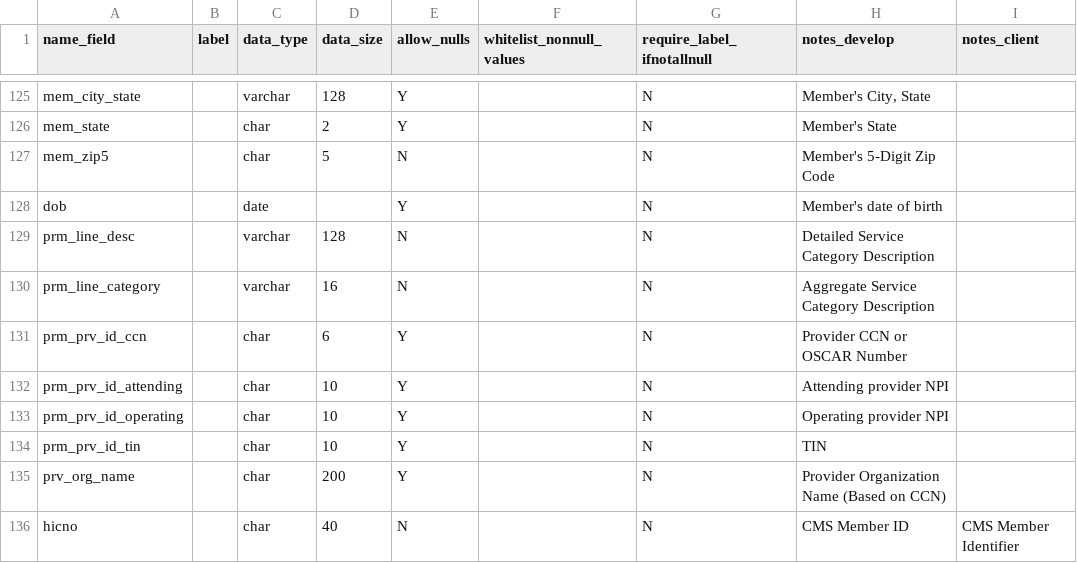
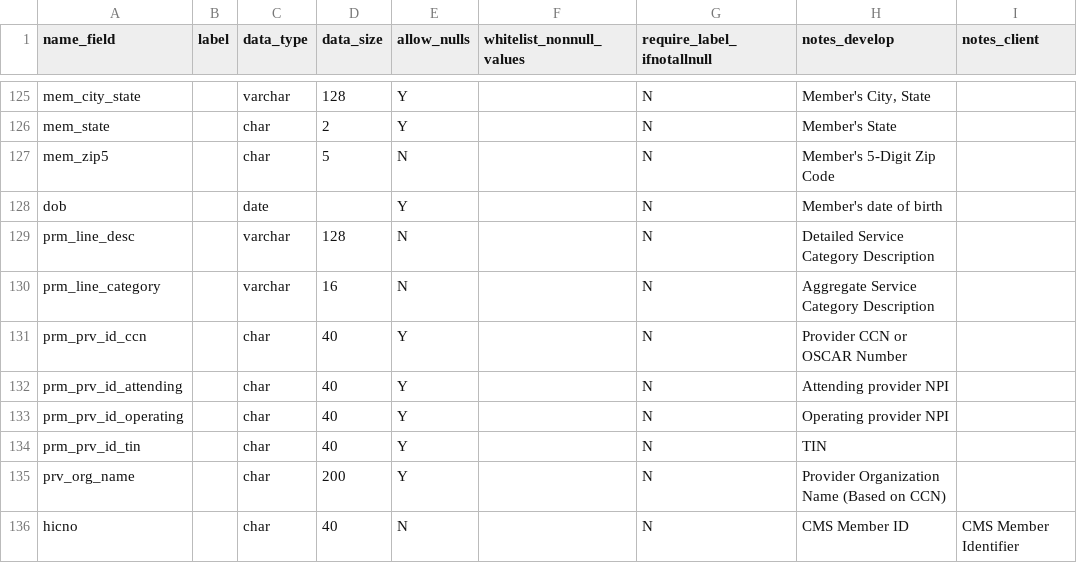
Before and after one commit to Milliman-PRM/comparator-report-legacy, a CSV file: Post005_Datamarts/Flatfile_Report/Flatfile_Report_Fields.csv, drawn as a sheet; only a part is shown, gaps mark what is left out.

```diff
--- a/Post005_Datamarts/Flatfile_Report/Flatfile_Report_Fields.csv
+++ b/Post005_Datamarts/Flatfile_Report/Flatfile_Report_Fields.csv
@@ -130,6 +130,6 @@ prm_line_desc,,varchar,128,N,,N,Detailed Service Category Description,
 prm_line_category,,varchar,16,N,,N,Aggregate Service Category Description,
-prm_prv_id_ccn,,char,6,Y,,N,Provider CCN or OSCAR Number,
-prm_prv_id_attending,,char,10,Y,,N,Attending provider NPI,
-prm_prv_id_operating,,char,10,Y,,N,Operating provider NPI,
-prm_prv_id_tin,,char,10,Y,,N,TIN
+prm_prv_id_ccn,,char,40,Y,,N,Provider CCN or OSCAR Number,
+prm_prv_id_attending,,char,40,Y,,N,Attending provider NPI,
+prm_prv_id_operating,,char,40,Y,,N,Operating provider NPI,
+prm_prv_id_tin,,char,40,Y,,N,TIN,
 prv_org_name,,char,200,Y,,N,Provider Organization Name (Based on CCN),
```
Also changed, not shown: 1 other file.
